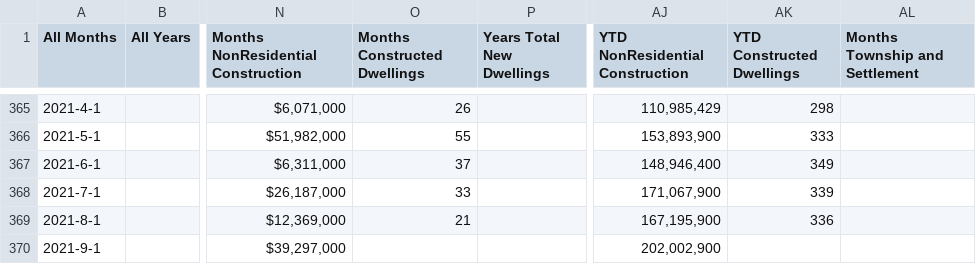
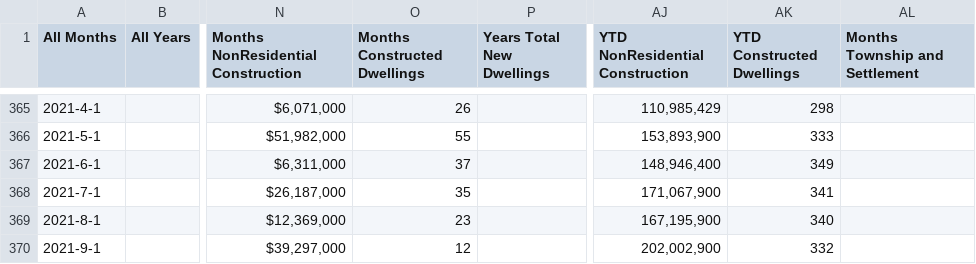
Before and after one commit to dccwebteam-app/PlotlyGraphs, a CSV file: data/CitywideBCdataMonthly.csv, drawn as a sheet; only a part is shown, gaps mark what is left out; the diff names each change by its address in the sheet, - before the commit and + after, or states it on an @@ line.

Commit message:
Add files via upload

```diff
--- a/data/CitywideBCdataMonthly.csv
+++ b/data/CitywideBCdataMonthly.csv
-O368 (Months Constructed Dwellings): 33
+O368 (Months Constructed Dwellings): 35
-AK368 (YTD Constructed Dwellings): 339
+AK368 (YTD Constructed Dwellings): 341
-O369 (Months Constructed Dwellings): 21
+O369 (Months Constructed Dwellings): 23
-AK369 (YTD Constructed Dwellings): 336
+AK369 (YTD Constructed Dwellings): 340
-O370 (Months Constructed Dwellings): (empty)
+O370 (Months Constructed Dwellings): 12
-AK370 (YTD Constructed Dwellings): (empty)
+AK370 (YTD Constructed Dwellings): 332
```
